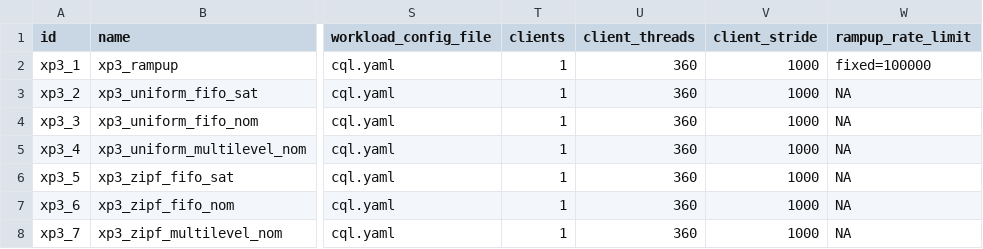
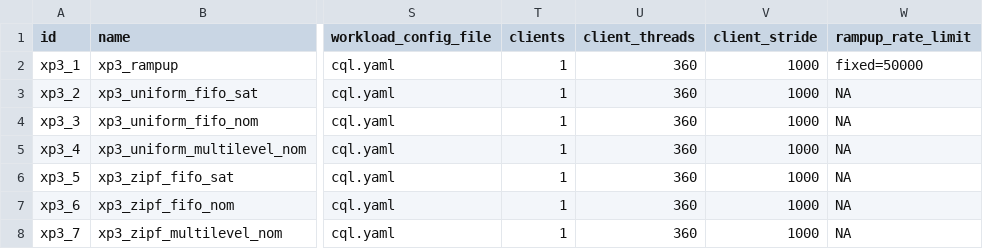
Before and after one commit to anthonydugois/apache-cassandra-experiments, a CSV file: experiment/input/xp3_local_priority.csv, drawn as a sheet; only a part is shown, gaps mark what is left out; the diff names each change by its address in the sheet, - before the commit and + after, or states it on an @@ line.

```diff
--- a/experiment/input/xp3_local_priority.csv
+++ b/experiment/input/xp3_local_priority.csv
-W2 (rampup_rate_limit): fixed=100000
+W2 (rampup_rate_limit): fixed=50000
```
Also changed, not shown: 2 other files.
